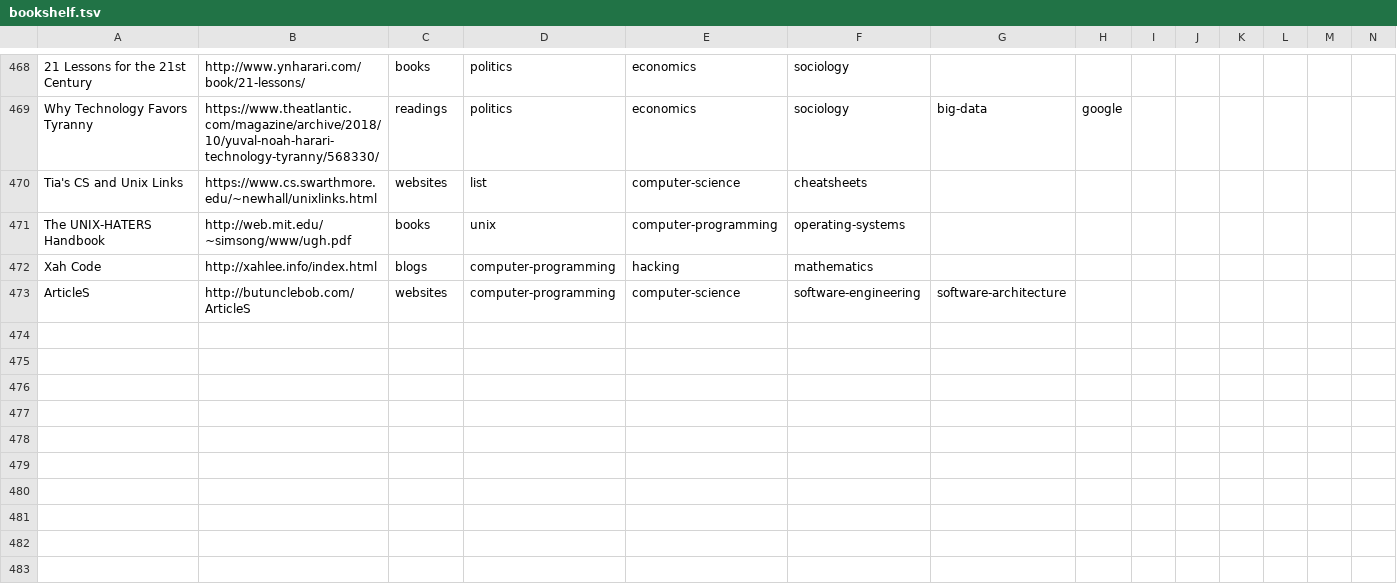
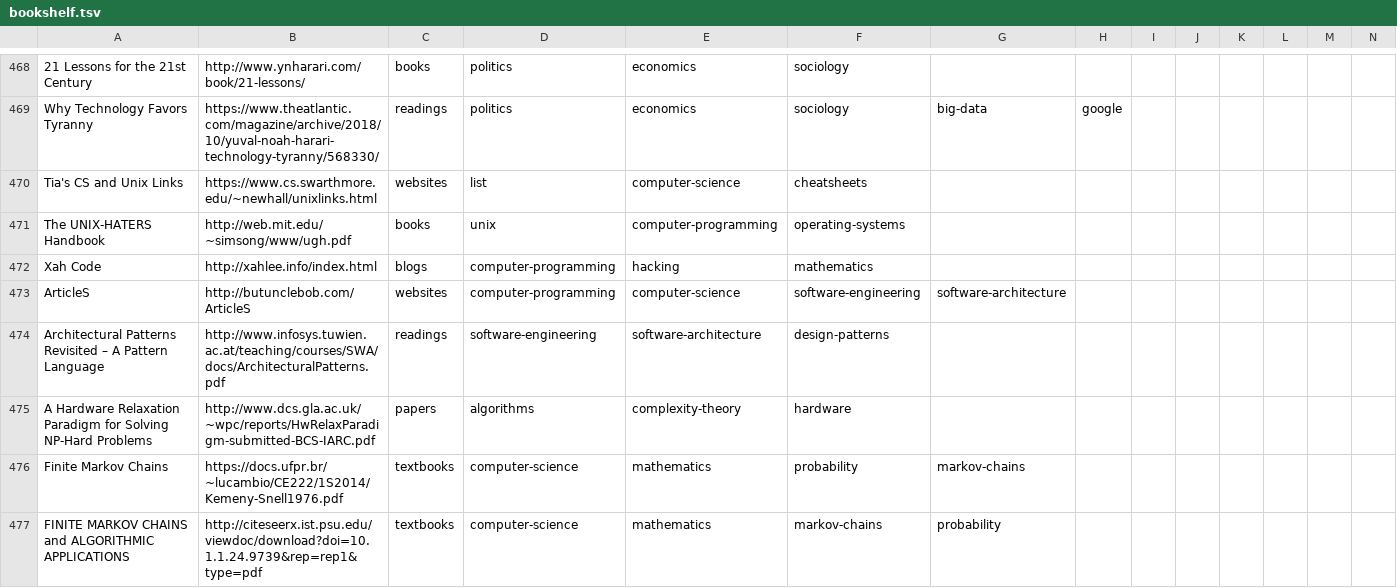
Before and after one commit to marcofavorito/my-bookshelf, a TSV file: bookshelf.tsv, drawn as a sheet; only a part is shown, gaps mark what is left out; rows hold the shown columns only; the diff covers the shown part only; the diff names each change by its address in the sheet, - before the commit and + after, or states it on an @@ line.

Commit message:
Markov Chains and Monte Carlo

```diff
--- a/bookshelf.tsv
+++ b/bookshelf.tsv
+row 474: Architectural Patterns Revisited – A Pattern Language | http://www.infosys.tuwien.ac.at/teaching/courses/SWA/docs/ArchitecturalPatterns.pdf | readings | software-engineering | software-architecture | design-patterns
+row 475: A Hardware Relaxation Paradigm for Solving NP-Hard Problems | http://www.dcs.gla.ac.uk/~wpc/reports/HwRelaxParadigm-submitted-BCS-IARC.pdf | papers | algorithms | complexity-theory | hardware
+row 476: Finite Markov Chains | https://docs.ufpr.br/~lucambio/CE222/1S2014/Kemeny-Snell1976.pdf | textbooks | computer-science | mathematics | probability | markov-chains
+row 477: FINITE MARKOV CHAINS and ALGORITHMIC APPLICATIONS | http://citeseerx.ist.psu.edu/viewdoc/download?doi=10.1.1.24.9739&rep=rep1&type=pdf | textbooks | computer-science | mathematics | markov-chains | probability
```
Also changed, not shown: 4 added rows and 1 edited cell elsewhere in this file.
